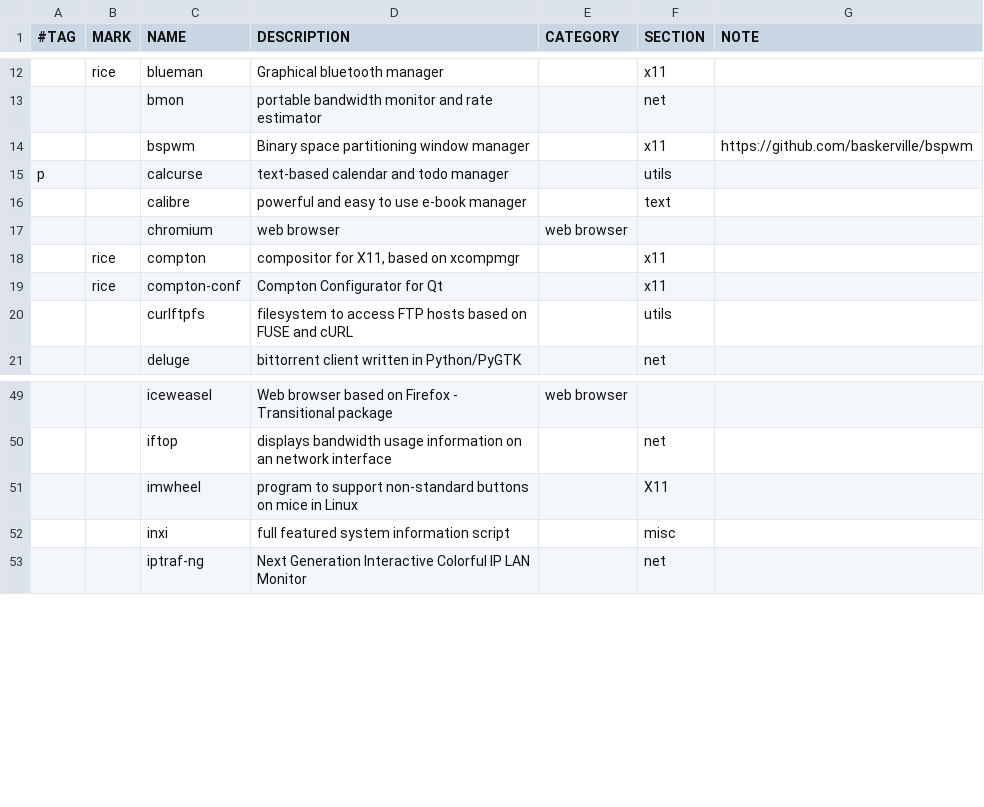
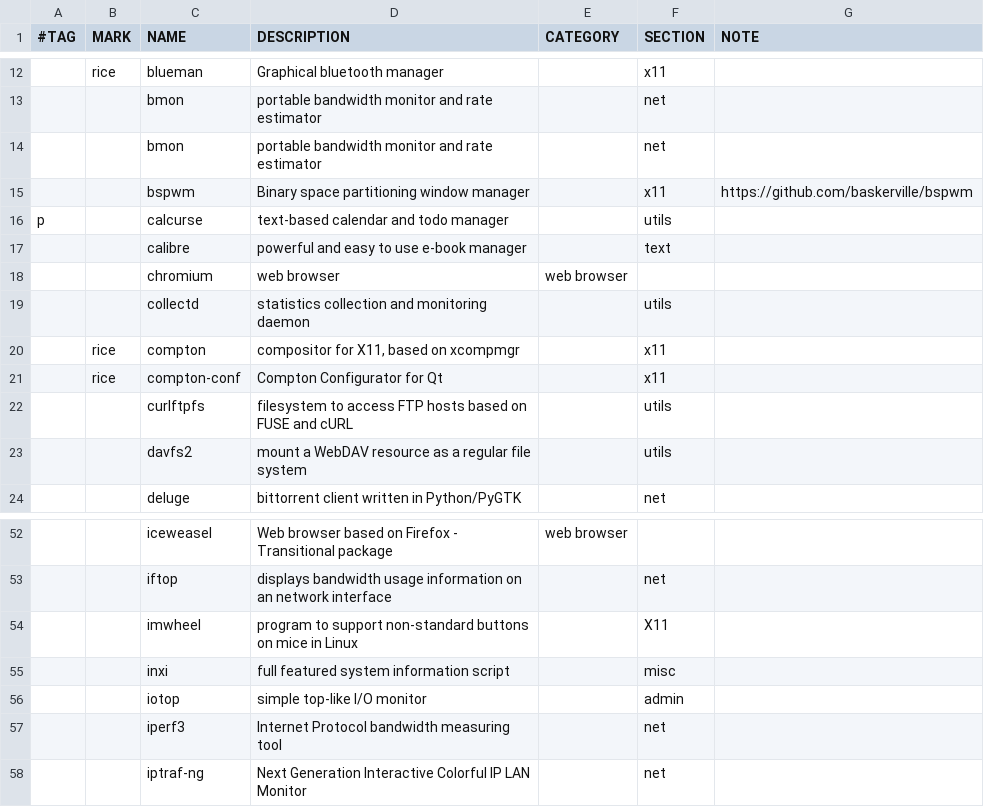
Before and after one commit to suhrobina/riceraw, a CSV file: packages.csv, drawn as a sheet; only a part is shown, gaps mark what is left out.

Commit message:
Modify README.md and add packages into list

```diff
--- a/packages.csv
+++ b/packages.csv
@@ -13,2 +13,3 @@
 ;;bmon;portable bandwidth monitor and rate estimator;;net;
+;;bmon;portable bandwidth monitor and rate estimator;;net;
 ;;bspwm;Binary space partitioning window manager;;x11;https://github.com/baskerville/bspwm
@@ -17,2 +18,3 @@ p;;calcurse;text-based calendar and todo manager;;utils;
 ;;chromium;web browser;web browser;;
+;;collectd;statistics collection and monitoring daemon;;utils;
 ;rice;compton;compositor for X11, based on xcompmgr;;x11;
@@ -20,2 +22,3 @@ p;;calcurse;text-based calendar and todo manager;;utils;
 ;;curlftpfs;filesystem to access FTP hosts based on FUSE and cURL;;utils;
+;;davfs2;mount a WebDAV resource as a regular file system;;utils;
 ;;deluge;bittorrent client written in Python/PyGTK;;net;
@@ -52,2 +55,4 @@ p;;calcurse;text-based calendar and todo manager;;utils;
 ;;inxi;full featured system information script;;misc;
+;;iotop;simple top-like I/O monitor;;admin;
+;;iperf3;Internet Protocol bandwidth measuring tool;;net;
 ;;iptraf-ng;Next Generation Interactive Colorful IP LAN Monitor;;net;
```
Also changed, not shown: 2 other files.
